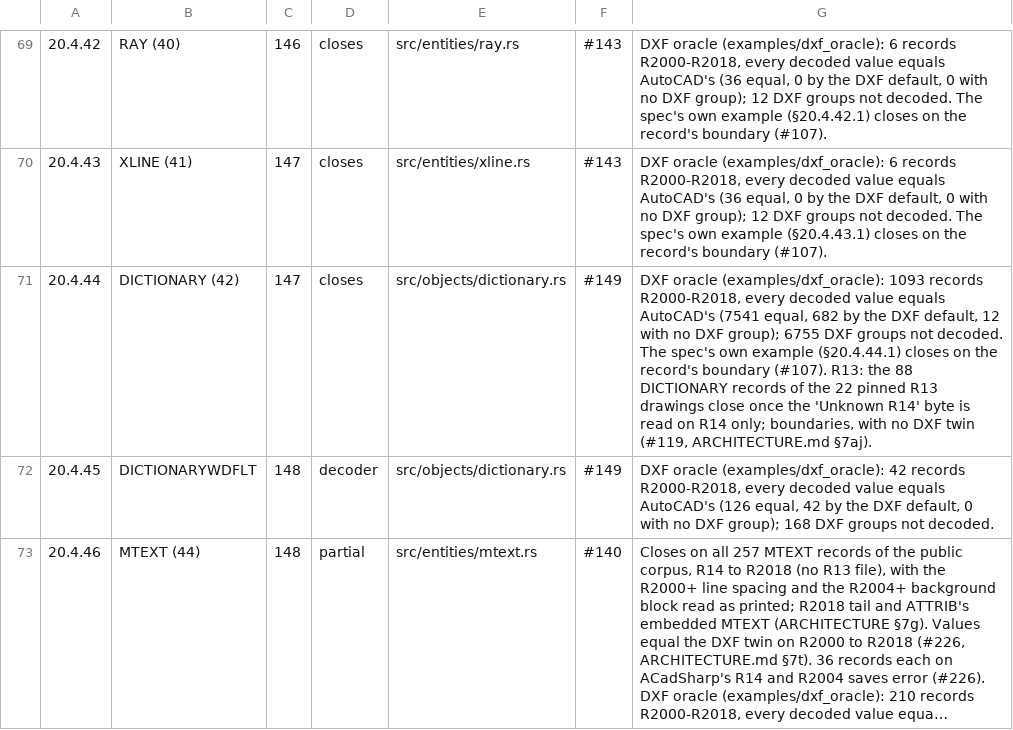
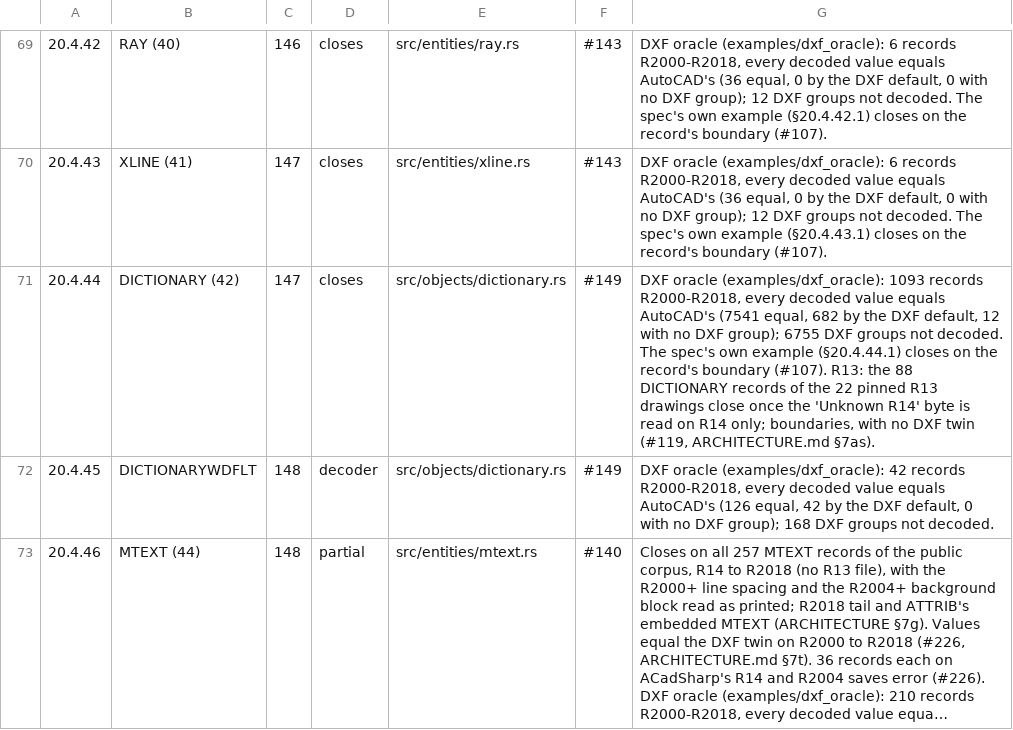
Before and after one commit to DrunkOnJava/dwg-rs, a TSV file: docs/data/spec-coverage.tsv, drawn as a sheet; only a part is shown, gaps mark what is left out; long unchanged cells end in …; the diff covers the shown part only.

```diff
--- a/docs/data/spec-coverage.tsv
+++ b/docs/data/spec-coverage.tsv
@@ -70,3 +70,3 @@
 20.4.43	XLINE (41)	147	closes	src/entities/xline.rs	#143	DXF oracle (examples/dxf_oracle): 6 records R2000-R2018, every decoded value equals AutoCAD's (36 equal, 0 by the DXF default, 0 with no DXF group); 12 DXF groups not decoded. The spec's own example (§20.4.43.1) closes on the record's boundary (#107).
-20.4.44	DICTIONARY (42)	147	closes	src/objects/dictionary.rs	#149	DXF oracle (examples/dxf_oracle): 1093 records R2000-R2018, every decoded value equals AutoCAD's (7541 equal, 682 by the DXF default, 12 with no DXF group); 6755 DXF groups not decoded. The spec's own example (§20.4.44.1) closes on the record's boundary (#107). R13: the 88 DICTIONARY records of the 22 pinned R13 drawings close once the 'Unknown R14' byte is read on R14 only; boundaries, with no DXF twin (#119, ARCHITECTURE.md §7aj).
+20.4.44	DICTIONARY (42)	147	closes	src/objects/dictionary.rs	#149	DXF oracle (examples/dxf_oracle): 1093 records R2000-R2018, every decoded value equals AutoCAD's (7541 equal, 682 by the DXF default, 12 with no DXF group); 6755 DXF groups not decoded. The spec's own example (§20.4.44.1) closes on the record's boundary (#107). R13: the 88 DICTIONARY records of the 22 pinned R13 drawings close once the 'Unknown R14' byte is read on R14 only; boundaries, with no DXF twin (#119, ARCHITECTURE.md §7as).
 20.4.45	DICTIONARYWDFLT	148	decoder	src/objects/dictionary.rs	#149	DXF oracle (examples/dxf_oracle): 42 records R2000-R2018, every decoded value equals AutoCAD's (126 equal, 42 by the DXF default, 0 with no DXF group); 168 DXF groups not decoded.
```
Also changed, not shown: 14 edited cells elsewhere in this file, 4 other files.
